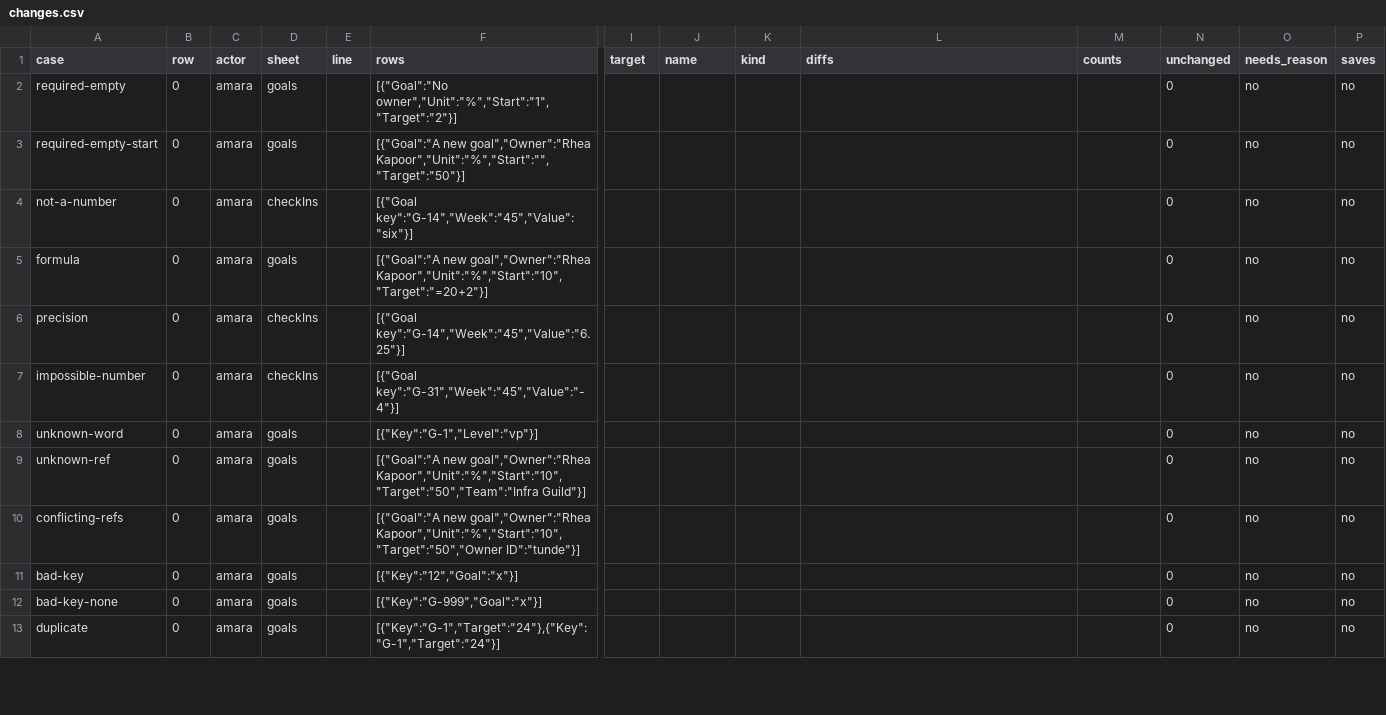
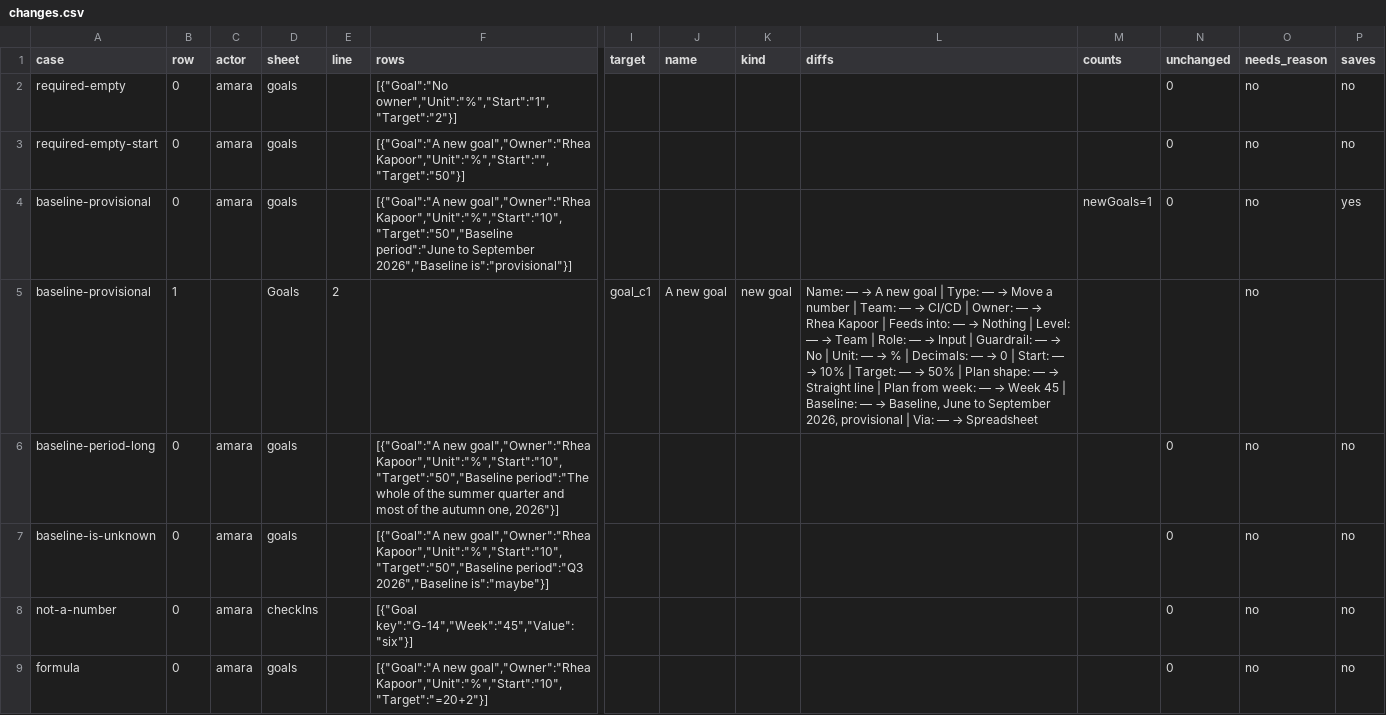
Before and after one commit to sconies/goals-app, a CSV file: spec/conformance/changes.csv, drawn as a sheet; only a part is shown, gaps mark what is left out; the shorter side is filled out with more unchanged rows; rows hold the shown columns only; the diff names each change by its address in the sheet, - before the commit and + after, or states it on an @@ line.

```diff
--- a/spec/conformance/changes.csv
+++ b/spec/conformance/changes.csv
+row 4: baseline-provisional | 0 | amara | goals |  | [{"Goal":"A new goal","Owner":"Rhea Kapoor","Unit":"%","Start":"10","Target":"50","Baseline period":"June to September 2026","Baseline is":"provisional"}] |  |  |  |  | newGoals=1 | 0 | no | yes
+row 5: baseline-provisional | 1 |  | Goals | 2 |  | goal_c1 | A new goal | new goal | Name: — → A new goal | Type: — → Move a number | Team: — → CI/CD | Owner: — → Rhea Kapoor | Feeds into: — → Nothing | Level: — → Team | Role: — → Input | Guardrail: — → No | Unit: — → % | Decimals: — → 0 | Start: — → 10% | Target: — → 50% | Plan shape: — → Straight line | Plan from week: — → Week 45 | Baseline: — → Baseline, June to September 2026, provisional | Via: — → Spreadsheet |  |  | no
+row 6: baseline-period-long | 0 | amara | goals |  | [{"Goal":"A new goal","Owner":"Rhea Kapoor","Unit":"%","Start":"10","Target":"50","Baseline period":"The whole of the summer quarter and most of the autumn one, 2026"}] |  |  |  |  |  | 0 | no | no
+row 7: baseline-is-unknown | 0 | amara | goals |  | [{"Goal":"A new goal","Owner":"Rhea Kapoor","Unit":"%","Start":"10","Target":"50","Baseline period":"Q3 2026","Baseline is":"maybe"}] |  |  |  |  |  | 0 | no | no
```
Also changed, not shown: spec/conformance/import.csv, 38 other files.
